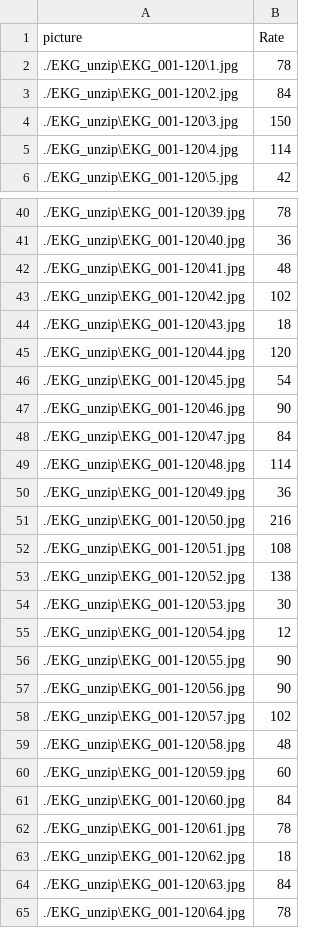
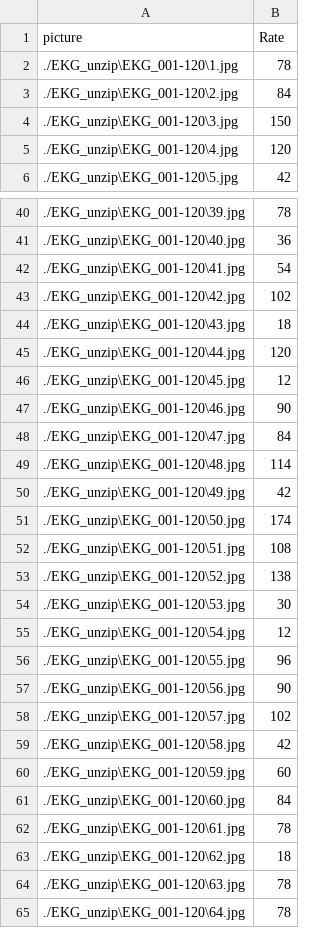
Before and after one commit to eric88525/NCKU-work, a CSV file: aimas/hw1/Q2.csv, drawn as a sheet; only a part is shown, gaps mark what is left out; the diff covers the shown part only.

```diff
--- a/aimas/hw1/Q2.csv
+++ b/aimas/hw1/Q2.csv
@@ -4,3 +4,3 @@ picture,Rate
 ./EKG_unzip\EKG_001-120\3.jpg,150
-./EKG_unzip\EKG_001-120\4.jpg,114
+./EKG_unzip\EKG_001-120\4.jpg,120
 ./EKG_unzip\EKG_001-120\5.jpg,42
@@ -41,3 +41,3 @@ picture,Rate
 ./EKG_unzip\EKG_001-120\40.jpg,36
-./EKG_unzip\EKG_001-120\41.jpg,48
+./EKG_unzip\EKG_001-120\41.jpg,54
 ./EKG_unzip\EKG_001-120\42.jpg,102
@@ -45,3 +45,3 @@ picture,Rate
 ./EKG_unzip\EKG_001-120\44.jpg,120
-./EKG_unzip\EKG_001-120\45.jpg,54
+./EKG_unzip\EKG_001-120\45.jpg,12
 ./EKG_unzip\EKG_001-120\46.jpg,90
@@ -49,4 +49,4 @@ picture,Rate
 ./EKG_unzip\EKG_001-120\48.jpg,114
-./EKG_unzip\EKG_001-120\49.jpg,36
-./EKG_unzip\EKG_001-120\50.jpg,216
+./EKG_unzip\EKG_001-120\49.jpg,42
+./EKG_unzip\EKG_001-120\50.jpg,174
 ./EKG_unzip\EKG_001-120\51.jpg,108
@@ -55,6 +55,6 @@ picture,Rate
 ./EKG_unzip\EKG_001-120\54.jpg,12
-./EKG_unzip\EKG_001-120\55.jpg,90
+./EKG_unzip\EKG_001-120\55.jpg,96
 ./EKG_unzip\EKG_001-120\56.jpg,90
 ./EKG_unzip\EKG_001-120\57.jpg,102
-./EKG_unzip\EKG_001-120\58.jpg,48
+./EKG_unzip\EKG_001-120\58.jpg,42
 ./EKG_unzip\EKG_001-120\59.jpg,60
@@ -63,3 +63,3 @@ picture,Rate
 ./EKG_unzip\EKG_001-120\62.jpg,18
-./EKG_unzip\EKG_001-120\63.jpg,84
+./EKG_unzip\EKG_001-120\63.jpg,78
 ./EKG_unzip\EKG_001-120\64.jpg,78
```
Also changed, not shown: 58 edited cells elsewhere in this file, 1 other file.
